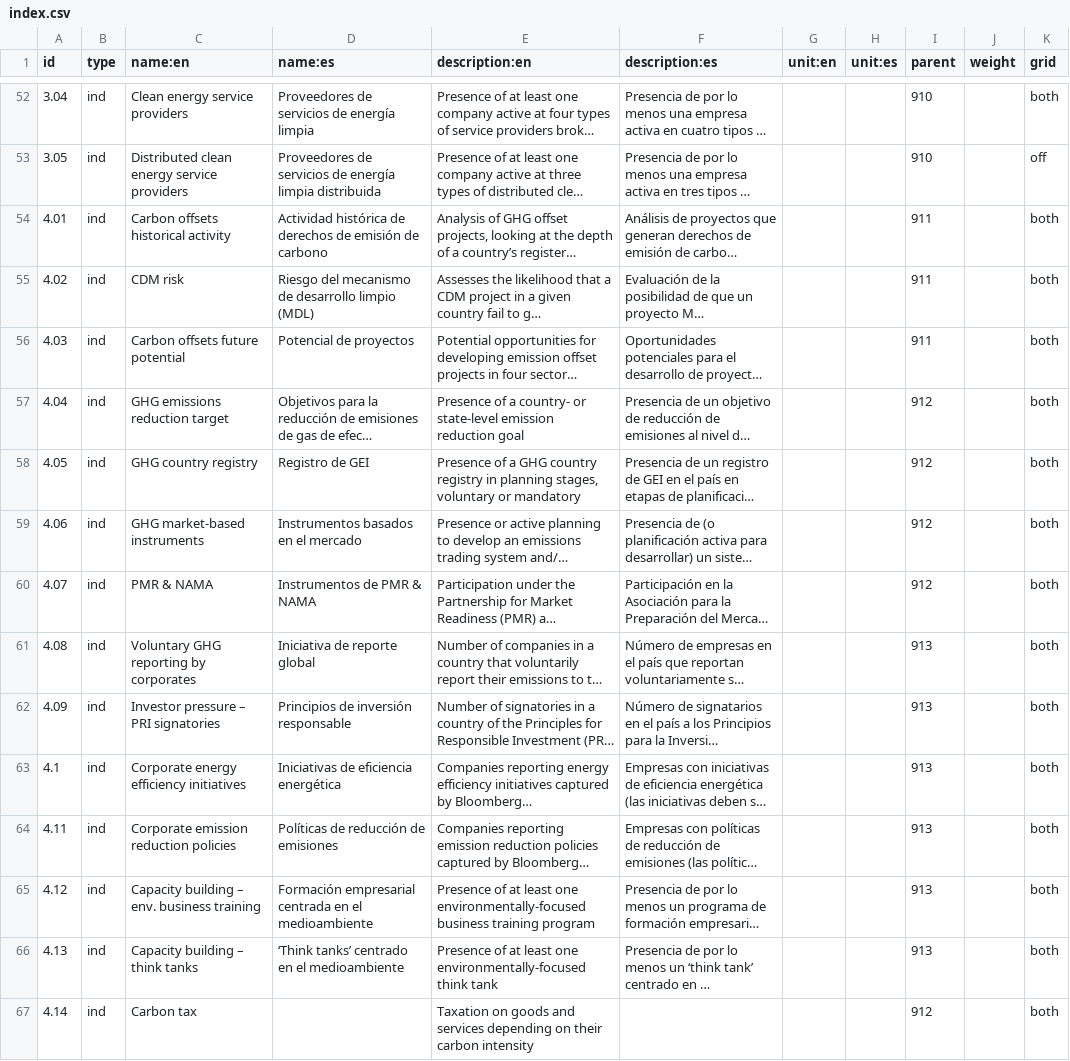
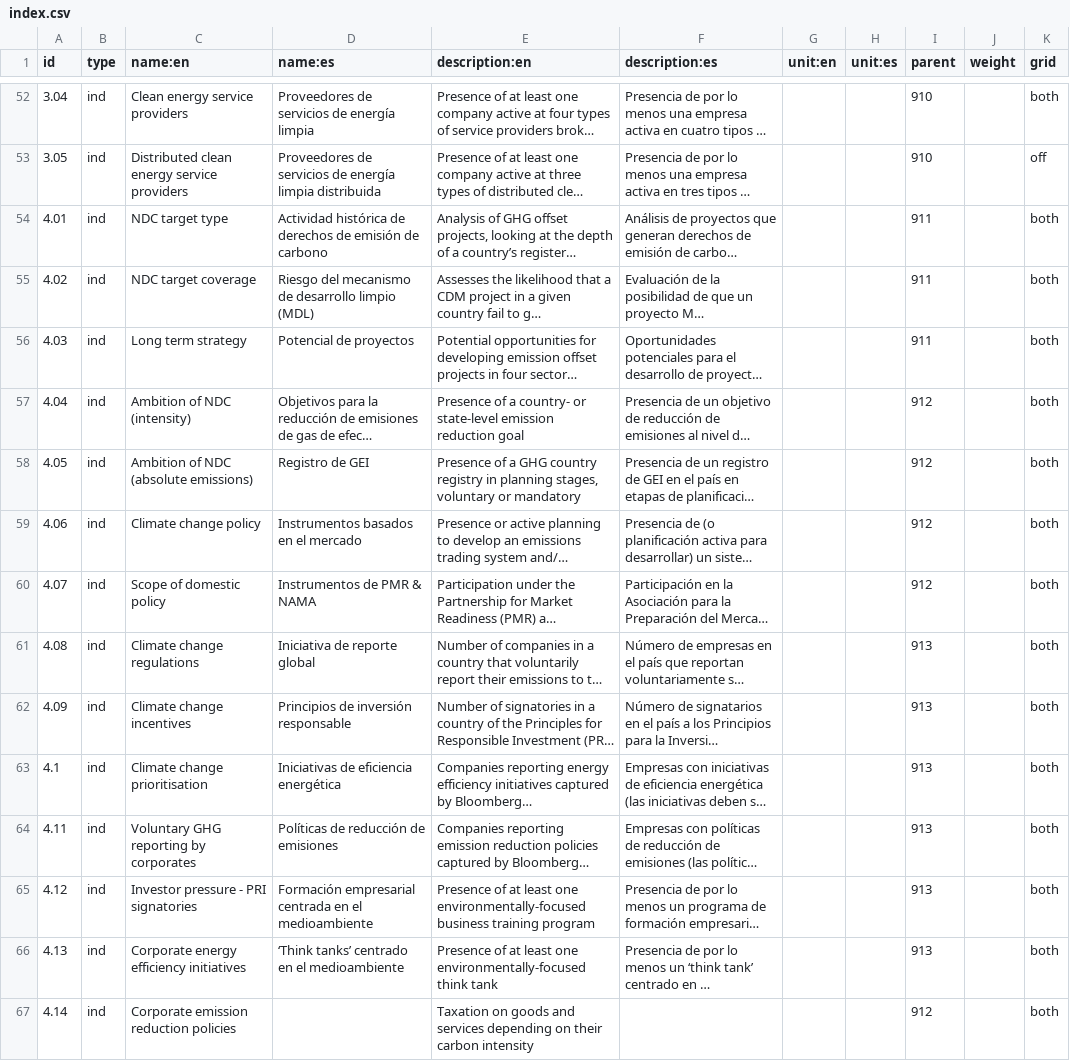
Before and after one commit to developmentseed/climatescope-data, a CSV file: source/meta/index.csv, drawn as a sheet; only a part is shown, gaps mark what is left out; long unchanged cells end in …; the diff names each change by its address in the sheet, - before the commit and + after, or states it on an @@ line.

Commit message:
Fix typo

```diff
--- a/source/meta/index.csv
+++ b/source/meta/index.csv
-C54 (name:en): Carbon offsets historical activity
+C54 (name:en): NDC target type
-C55 (name:en): CDM risk
+C55 (name:en): NDC target coverage
-C56 (name:en): Carbon offsets future potential
+C56 (name:en): Long term strategy
-C57 (name:en): GHG emissions reduction target
+C57 (name:en): Ambition of NDC (intensity)
-C58 (name:en): GHG country registry
+C58 (name:en): Ambition of NDC (absolute emissions)
-C59 (name:en): GHG market-based instruments
+C59 (name:en): Climate change policy
-C60 (name:en): PMR & NAMA
+C60 (name:en): Scope of domestic policy
-C61 (name:en): Voluntary GHG reporting by corporates
+C61 (name:en): Climate change regulations
-C62 (name:en): Investor pressure – PRI signatories
+C62 (name:en): Climate change incentives
-C63 (name:en): Corporate energy efficiency initiatives
+C63 (name:en): Climate change prioritisation
-C64 (name:en): Corporate emission reduction policies
+C64 (name:en): Voluntary GHG reporting by corporates
-C65 (name:en): Capacity building – env. business training
+C65 (name:en): Investor pressure - PRI signatories
-C66 (name:en): Capacity building – think tanks
+C66 (name:en): Corporate energy efficiency initiatives
-C67 (name:en): Carbon tax
+C67 (name:en): Corporate emission reduction policies
```
Also changed, not shown: 2 other files.
